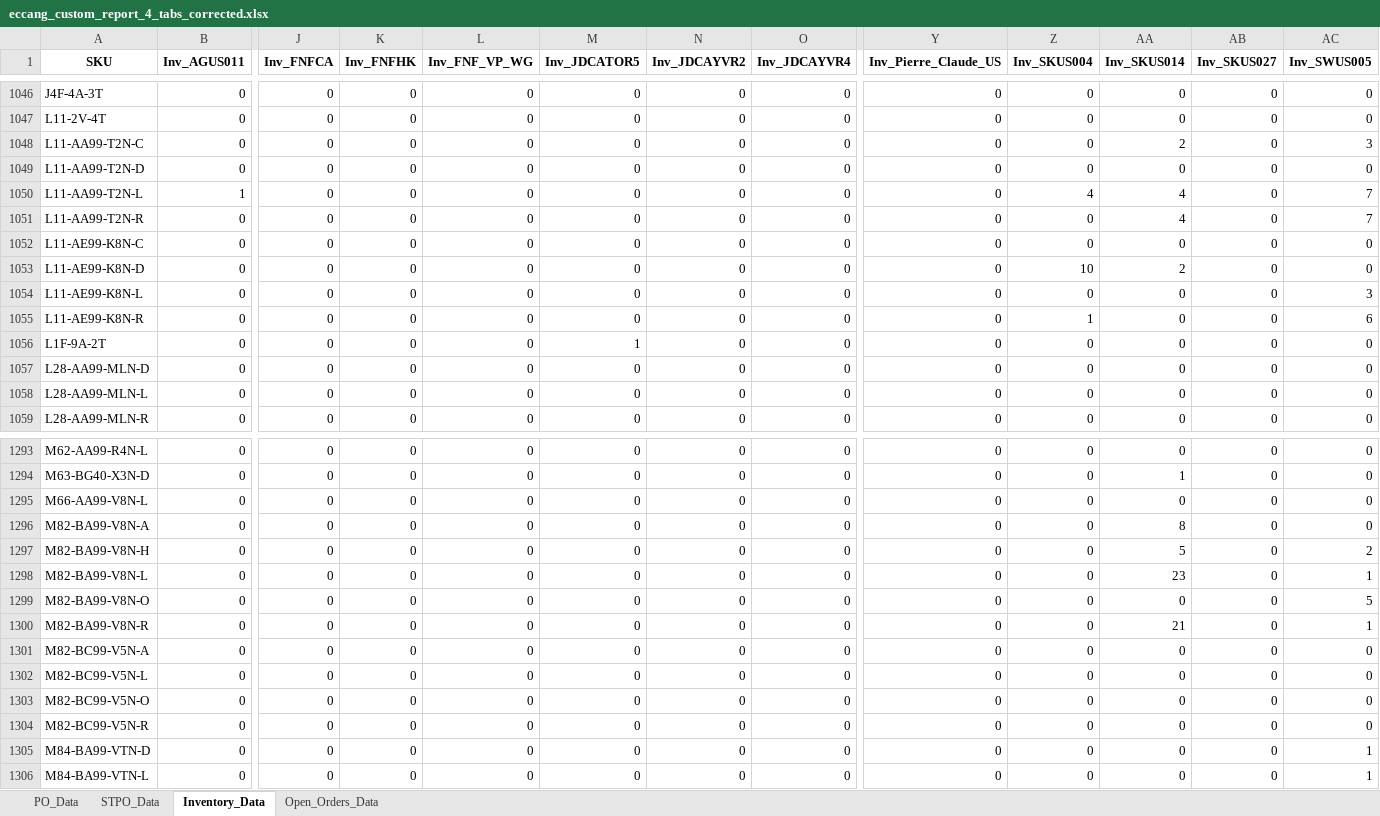
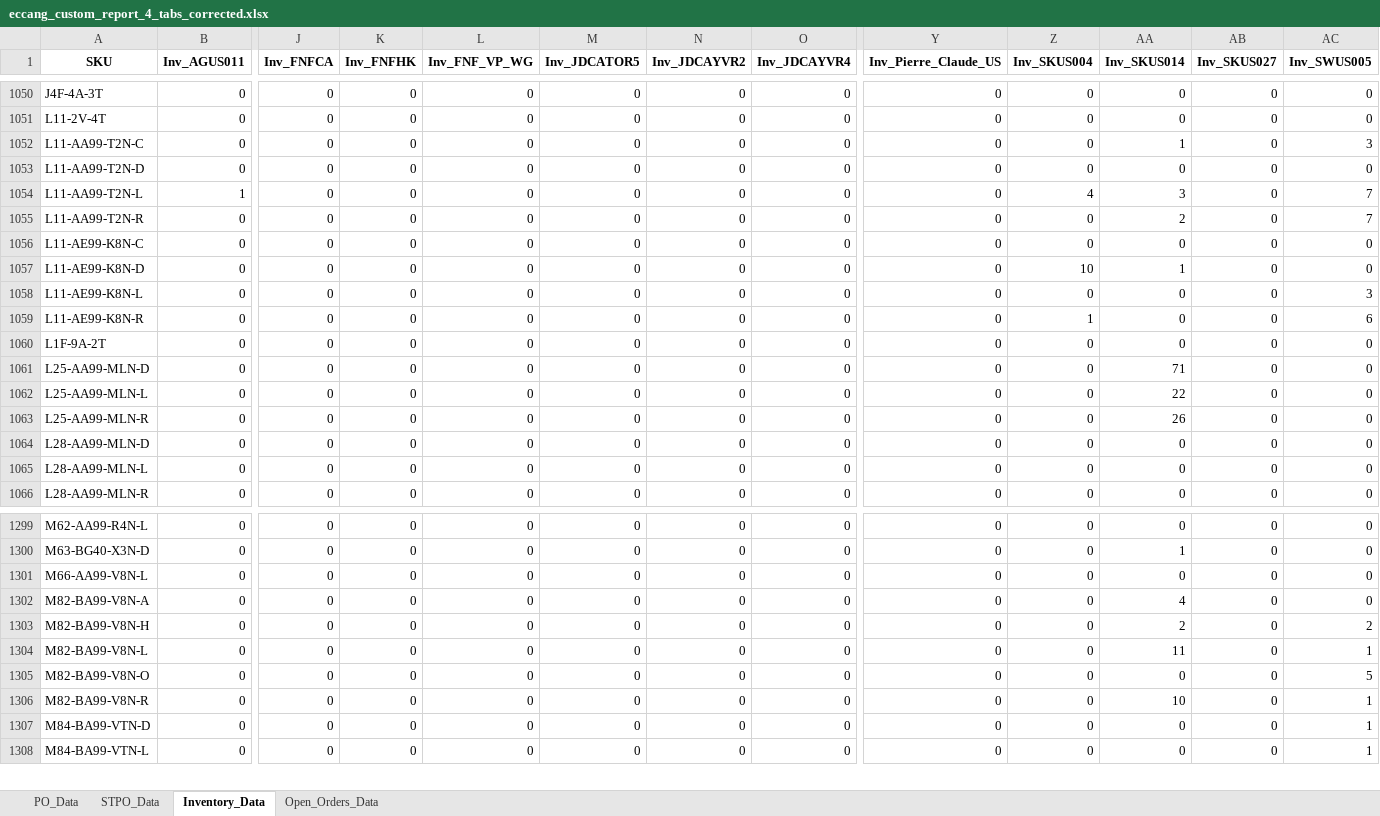
Before and after one commit to tom-valencia/eta-eccang-report, an Excel workbook: eccang_custom_report_4_tabs_corrected.xlsx, sheet Inventory_Data, drawn as a sheet; only a part is shown, gaps mark what is left out; values as stored, in another font and other column widths than the file's, no borders; removed rows and columns are numbered as before the commit, all else as after; rows hold the shown columns only; the diff covers the shown part only; the diff names each change by its address in the sheet, - before the commit and + after, or states it on an @@ line.

```diff
--- a/eccang_custom_report_4_tabs_corrected.xlsx (sheet Inventory_Data)
+++ b/eccang_custom_report_4_tabs_corrected.xlsx (sheet Inventory_Data)
-AA1052 (Inv_SKUS014): 2
+AA1052 (Inv_SKUS014): 1
-AA1054 (Inv_SKUS014): 4
+AA1054 (Inv_SKUS014): 3
-AA1055 (Inv_SKUS014): 4
+AA1055 (Inv_SKUS014): 2
-AA1057 (Inv_SKUS014): 2
+AA1057 (Inv_SKUS014): 1
-M1060 (Inv_JDCATOR5): 1
+M1060 (Inv_JDCATOR5): 0
+row 1061: L25-AA99-MLN-D | 0 | 0 | 0 | 0 | 0 | 0 | 0 | 0 | 0 | 71 | 0 | 0
+row 1062: L25-AA99-MLN-L | 0 | 0 | 0 | 0 | 0 | 0 | 0 | 0 | 0 | 22 | 0 | 0
+row 1063: L25-AA99-MLN-R | 0 | 0 | 0 | 0 | 0 | 0 | 0 | 0 | 0 | 26 | 0 | 0
-AA1302 (Inv_SKUS014): 8
+AA1302 (Inv_SKUS014): 4
-AA1303 (Inv_SKUS014): 5
+AA1303 (Inv_SKUS014): 2
-AA1304 (Inv_SKUS014): 23
+AA1304 (Inv_SKUS014): 11
-AA1306 (Inv_SKUS014): 21
+AA1306 (Inv_SKUS014): 10
-row 1301: M82-BC99-V5N-A | 0 | 0 | 0 | 0 | 0 | 0 | 0 | 0 | 0 | 0 | 0 | 0
-row 1302: M82-BC99-V5N-L | 0 | 0 | 0 | 0 | 0 | 0 | 0 | 0 | 0 | 0 | 0 | 0
-row 1303: M82-BC99-V5N-O | 0 | 0 | 0 | 0 | 0 | 0 | 0 | 0 | 0 | 0 | 0 | 0
-row 1304: M82-BC99-V5N-R | 0 | 0 | 0 | 0 | 0 | 0 | 0 | 0 | 0 | 0 | 0 | 0
```
Also changed, not shown: 8 added rows, 7 removed rows and 318 edited cells elsewhere in this sheet, sheet STPO_Data, sheet Open_Orders_Data, sheet PO_Data.
